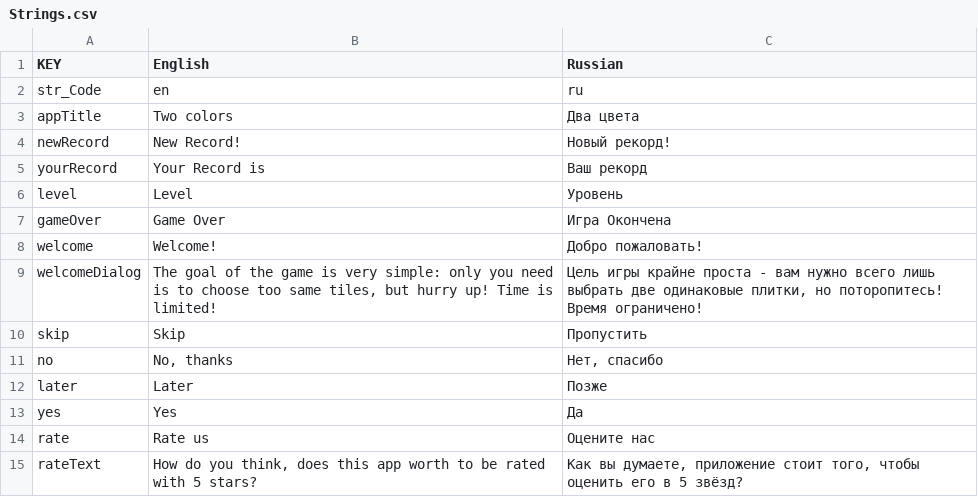
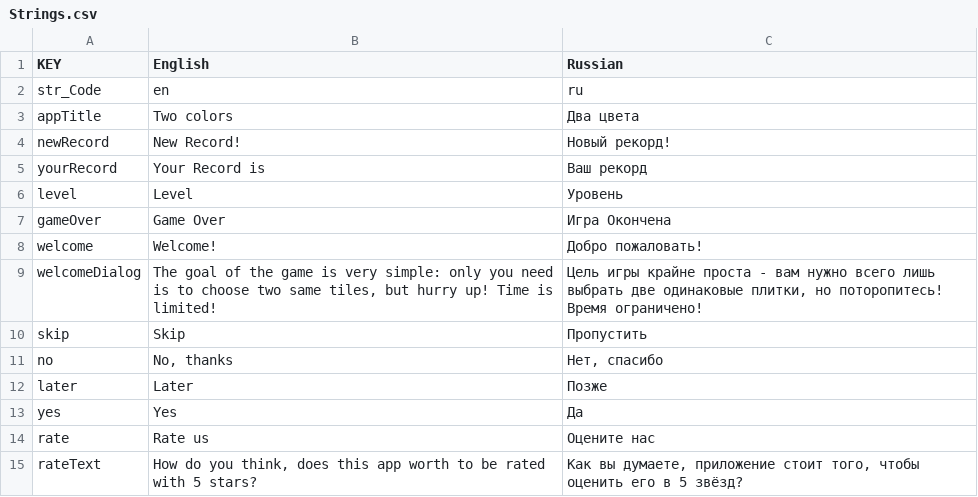
Before and after one commit to IvanPletinskiy/Two-Colors, a CSV file: Assets/Strings.csv, drawn as a sheet; the diff names each change by its address in the sheet, - before the commit and + after, or states it on an @@ line.

```diff
--- a/Assets/Strings.csv
+++ b/Assets/Strings.csv
-B9 (English): …to choose too same tiles,…
+B9 (English): …to choose two same tiles,…
```
Also changed, not shown: 16 other files.
